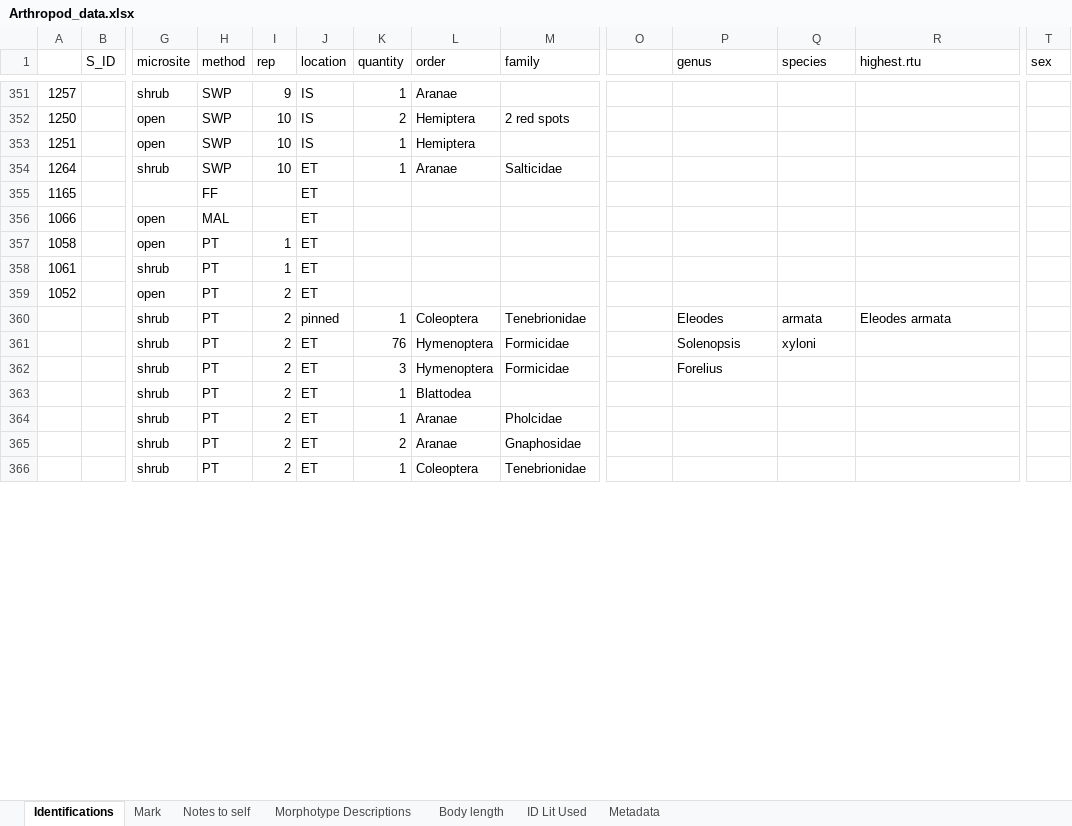
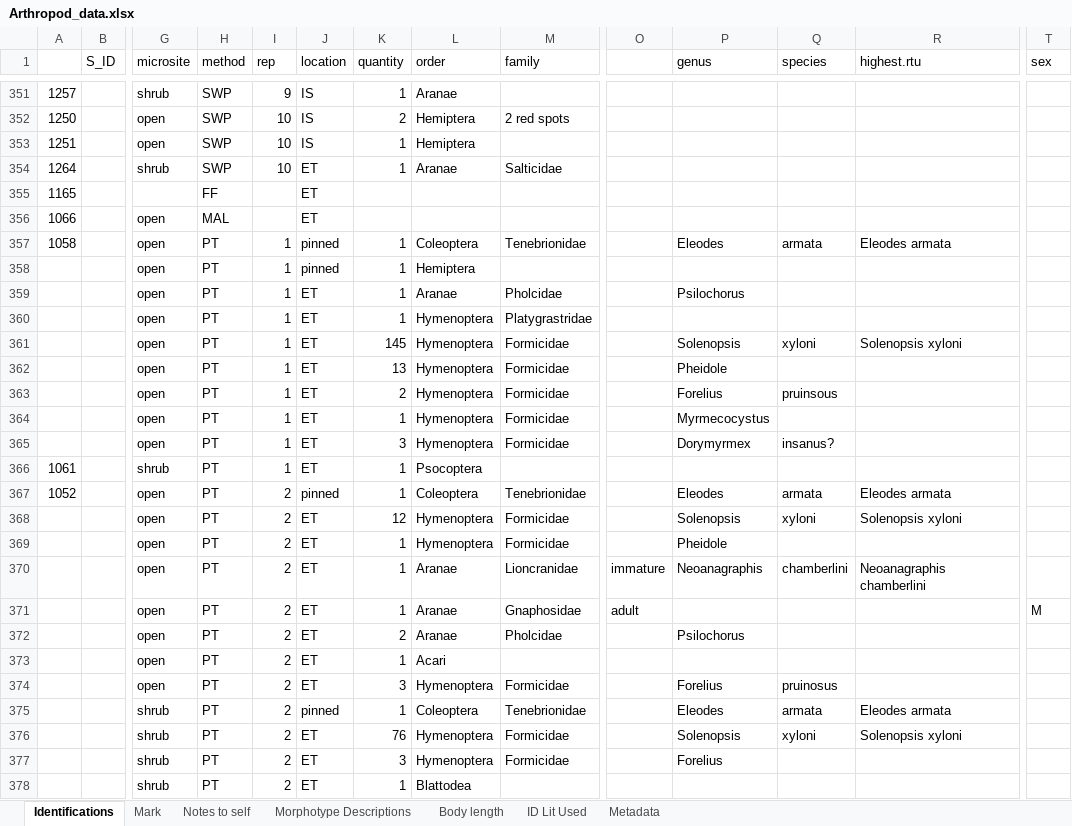
Before and after one commit to jennabraun/prey_item_survey, an Excel workbook: Raw Data/Arthropod_data.xlsx, sheet Identifications, drawn as a sheet; only a part is shown, gaps mark what is left out; the shorter side is filled out with more unchanged rows; values as stored, in another font and other column widths than the file's, no borders; addresses are those after the commit; rows hold the shown columns only; the diff covers the shown part only; the diff names each change by its address in the sheet, - before the commit and + after, or states it on an @@ line.

Commit message:
Update Arthropod_data.xlsx

```diff
--- a/Raw Data/Arthropod_data.xlsx (sheet Identifications)
+++ b/Raw Data/Arthropod_data.xlsx (sheet Identifications)
-J357 (location): ET
+J357 (location): pinned
-K357 (quantity): (empty)
+K357 (quantity): 1
-L357 (order): (empty)
+L357 (order): Coleoptera
-M357 (family): (empty)
+M357 (family): Tenebrionidae
-P357 (genus): (empty)
+P357 (genus): Eleodes
-Q357 (species): (empty)
+Q357 (species): armata
-R357 (highest.rtu): (empty)
+R357 (highest.rtu): Eleodes armata
+row 358:  |  | open | PT | 1 | pinned | 1 | Hemiptera
+row 359:  |  | open | PT | 1 | ET | 1 | Aranae | Pholcidae |  | Psilochorus
+row 360:  |  | open | PT | 1 | ET | 1 | Hymenoptera | Platygrastridae
+row 361:  |  | open | PT | 1 | ET | 145 | Hymenoptera | Formicidae |  | Solenopsis | xyloni | Solenopsis xyloni
+row 362:  |  | open | PT | 1 | ET | 13 | Hymenoptera | Formicidae |  | Pheidole
+row 363:  |  | open | PT | 1 | ET | 2 | Hymenoptera | Formicidae |  | Forelius | pruinsous
+row 364:  |  | open | PT | 1 | ET | 1 | Hymenoptera | Formicidae |  | Myrmecocystus
+row 365:  |  | open | PT | 1 | ET | 3 | Hymenoptera | Formicidae |  | Dorymyrmex | insanus?
-K366:K367 (quantity): (empty)
+K366:K367 (quantity): 1
-L366 (order): (empty)
+L366 (order): Psocoptera
-J367 (location): ET
+J367 (location): pinned
-L367 (order): (empty)
+L367 (order): Coleoptera
-M367 (family): (empty)
+M367 (family): Tenebrionidae
-P367 (genus): (empty)
+P367 (genus): Eleodes
-Q367 (species): (empty)
+Q367 (species): armata
-R367 (highest.rtu): (empty)
+R367 (highest.rtu): Eleodes armata
+row 368:  |  | open | PT | 2 | ET | 12 | Hymenoptera | Formicidae |  | Solenopsis | xyloni | Solenopsis xyloni
+row 369:  |  | open | PT | 2 | ET | 1 | Hymenoptera | Formicidae |  | Pheidole
+row 370:  |  | open | PT | 2 | ET | 1 | Aranae | Lioncranidae | immature | Neoanagraphis | chamberlini | Neoanagraphis chamberlini
+row 371:  |  | open | PT | 2 | ET | 1 | Aranae | Gnaphosidae | adult |  |  |  | M
+row 372:  |  | open | PT | 2 | ET | 2 | Aranae | Pholcidae |  | Psilochorus
+row 373:  |  | open | PT | 2 | ET | 1 | Acari
+row 374:  |  | open | PT | 2 | ET | 3 | Hymenoptera | Formicidae |  | Forelius | pruinosus
-R376 (highest.rtu): (empty)
+R376 (highest.rtu): Solenopsis xyloni
```
Also changed, not shown: 14 added rows and 61 edited cells elsewhere in this sheet, sheet Mark.
